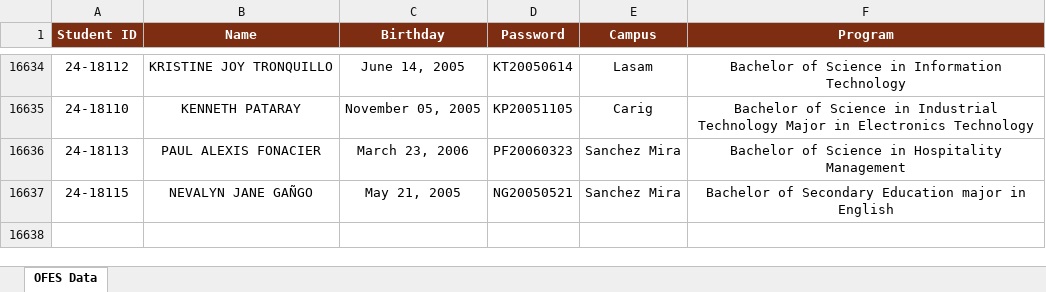
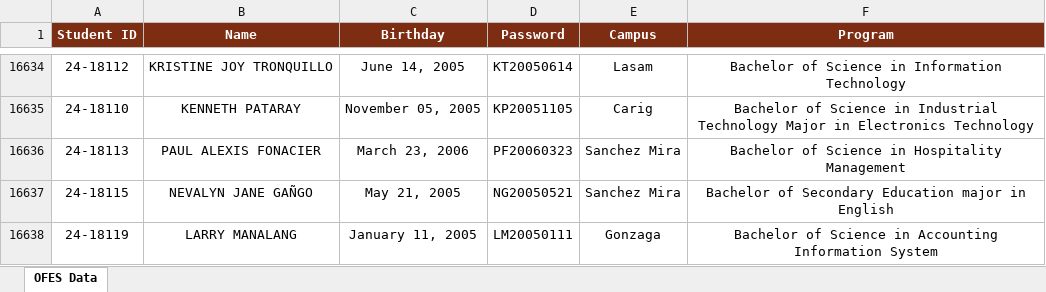
Before and after one commit to ricfx861-sys/fdcv-g-vdsfvg, an Excel workbook: ofes_data.xlsx, sheet OFES Data, drawn as a sheet; only a part is shown, gaps mark what is left out; values as stored, in another font and other column widths than the file's, no borders; the diff names each change by its address in the sheet, - before the commit and + after, or states it on an @@ line.

```diff
--- a/ofes_data.xlsx (sheet OFES Data)
+++ b/ofes_data.xlsx (sheet OFES Data)
+row 16638: 24-18119 | LARRY MANALANG | January 11, 2005 | LM20050111 | Gonzaga | Bachelor of Science in Accounting Information System
```
Also changed, not shown: 1 other file.
